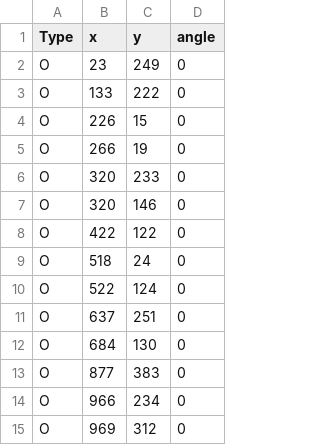
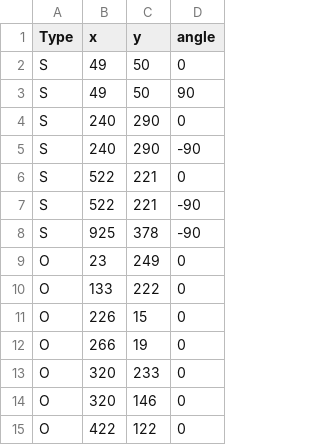
Before and after one commit to Karl-Isac/dd2419_ws_Group5_2026, a CSV file: src/detection/config/full.csv, drawn as a sheet; only a part is shown; the shorter side is filled out with more unchanged rows.

Commit message:
full.csv added all possible starting position

```diff
--- a/src/detection/config/full.csv
+++ b/src/detection/config/full.csv
@@ -1,2 +1,9 @@
 Type,x,y,angle
+S,49,50,0
+S,49,50,90
+S,240,290,0
+S,240,290,-90
+S,522,221,0
+S,522,221,-90
+S,925,378,-90
 O,23,249,0
```
